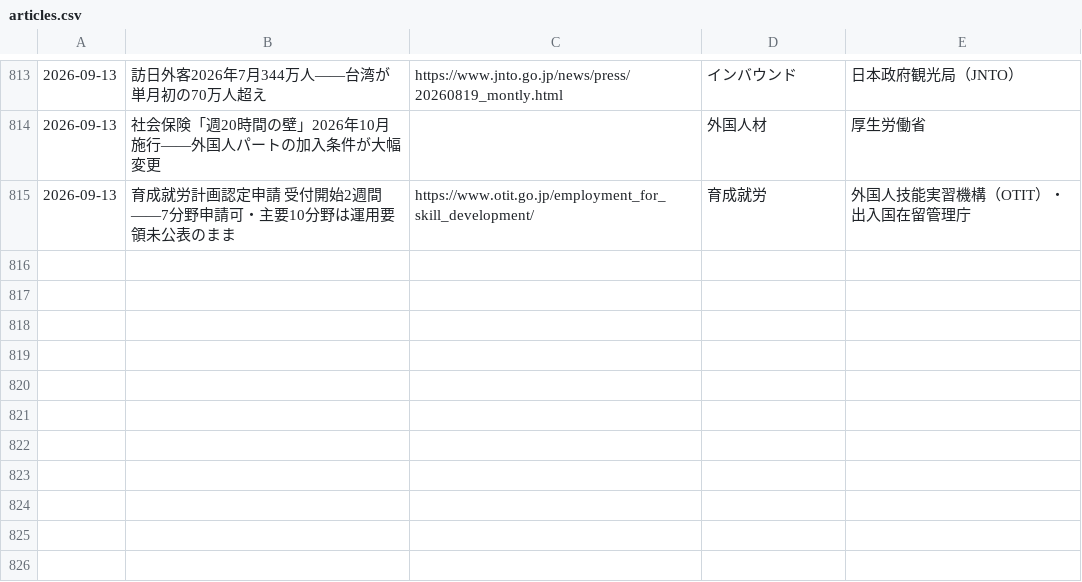
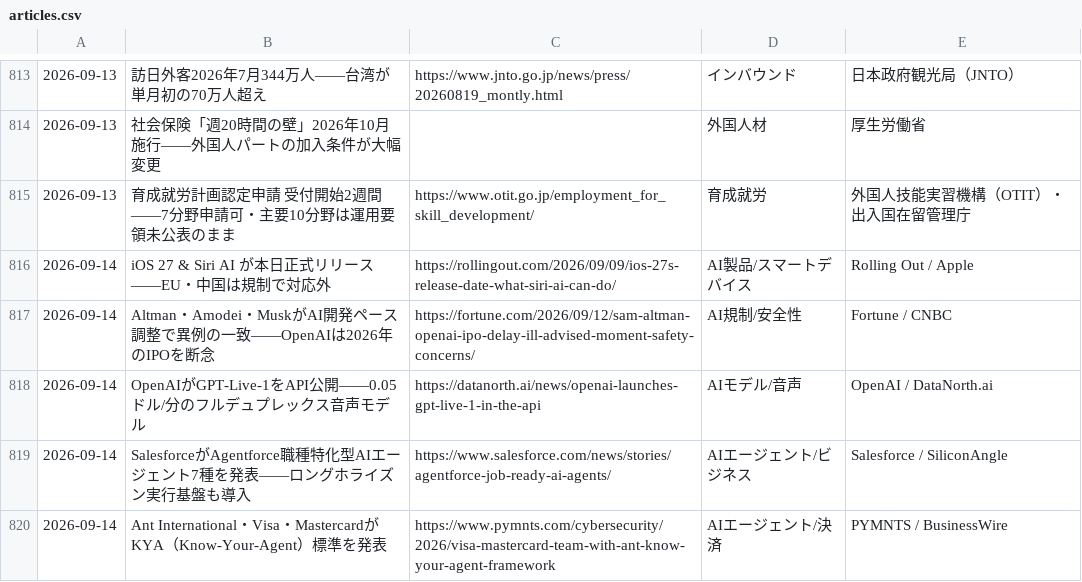
Before and after one commit to kedswithai/c-owl, a CSV file: history/articles.csv, drawn as a sheet; only a part is shown, gaps mark what is left out; the diff names each change by its address in the sheet, - before the commit and + after, or states it on an @@ line.

```diff
--- a/history/articles.csv
+++ b/history/articles.csv
+row 816: 2026-09-14 | iOS 27 & Siri AI が本日正式リリース——EU・中国は規制で対応外 | https://rollingout.com/2026/09/09/ios-27s-release-date-what-siri-ai-can-do/ | AI製品/スマートデバイス | Rolling Out / Apple
+row 817: 2026-09-14 | Altman・Amodei・MuskがAI開発ペース調整で異例の一致——OpenAIは2026年のIPOを断念 | https://fortune.com/2026/09/12/sam-altman-openai-ipo-delay-ill-advised-moment-safety-concerns/ | AI規制/安全性 | Fortune / CNBC
+row 818: 2026-09-14 | OpenAIがGPT-Live-1をAPI公開——0.05ドル/分のフルデュプレックス音声モデル | https://datanorth.ai/news/openai-launches-gpt-live-1-in-the-api | AIモデル/音声 | OpenAI / DataNorth.ai
+row 819: 2026-09-14 | SalesforceがAgentforce職種特化型AIエージェント7種を発表——ロングホライズン実行基盤も導入 | https://www.salesforce.com/news/stories/agentforce-job-ready-ai-agents/ | AIエージェント/ビジネス | Salesforce / SiliconAngle
+row 820: 2026-09-14 | Ant International・Visa・MastercardがKYA（Know-Your-Agent）標準を発表 | https://www.pymnts.com/cybersecurity/2026/visa-mastercard-team-with-ant-know-your-agent-framework | AIエージェント/決済 | PYMNTS / BusinessWire
```
Also changed, not shown: 1 other file.
